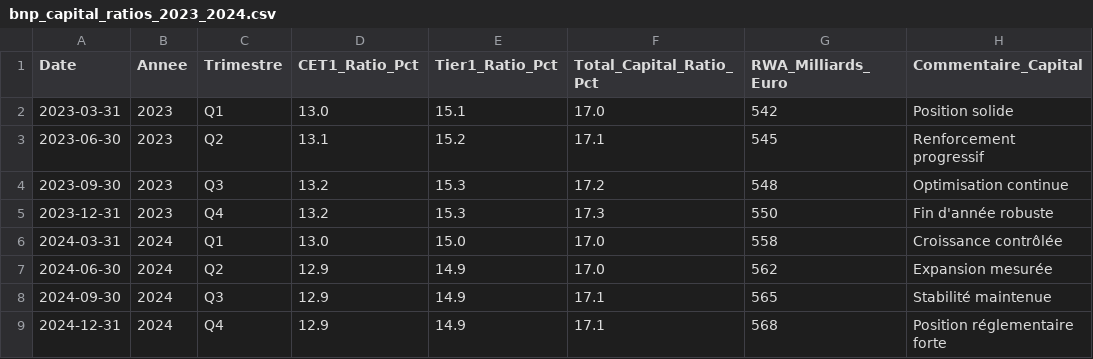
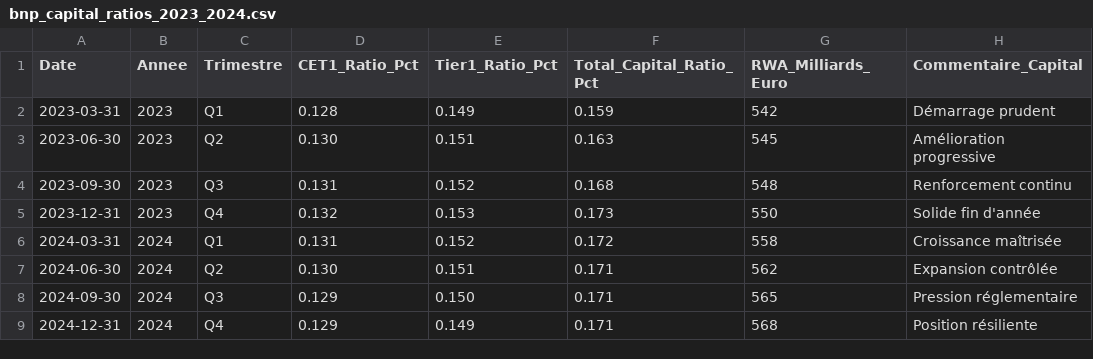
Before and after one commit to ZineInsight/production-workspace, a CSV file: bnp-paribas-dashboard/data/bnp_capital_ratios_2023_2024.csv, drawn as a sheet.

```diff
--- a/bnp-paribas-dashboard/data/bnp_capital_ratios_2023_2024.csv
+++ b/bnp-paribas-dashboard/data/bnp_capital_ratios_2023_2024.csv
@@ -1,9 +1,9 @@
 Date,Annee,Trimestre,CET1_Ratio_Pct,Tier1_Ratio_Pct,Total_Capital_Ratio_Pct,RWA_Milliards_Euro,Commentaire_Capital
-2023-03-31,2023,Q1,13.0,15.1,17.0,542,Position solide
-2023-06-30,2023,Q2,13.1,15.2,17.1,545,Renforcement progressif
-2023-09-30,2023,Q3,13.2,15.3,17.2,548,Optimisation continue
-2023-12-31,2023,Q4,13.2,15.3,17.3,550,Fin d'année robuste
-2024-03-31,2024,Q1,13.0,15.0,17.0,558,Croissance contrôlée
-2024-06-30,2024,Q2,12.9,14.9,17.0,562,Expansion mesurée
-2024-09-30,2024,Q3,12.9,14.9,17.1,565,Stabilité maintenue
-2024-12-31,2024,Q4,12.9,14.9,17.1,568,Position réglementaire forte
+2023-03-31,2023,Q1,0.128,0.149,0.159,542,Démarrage prudent
+2023-06-30,2023,Q2,0.130,0.151,0.163,545,Amélioration progressive
+2023-09-30,2023,Q3,0.131,0.152,0.168,548,Renforcement continu
+2023-12-31,2023,Q4,0.132,0.153,0.173,550,Solide fin d'année
+2024-03-31,2024,Q1,0.131,0.152,0.172,558,Croissance maîtrisée
+2024-06-30,2024,Q2,0.130,0.151,0.171,562,Expansion contrôlée
+2024-09-30,2024,Q3,0.129,0.150,0.171,565,Pression réglementaire
+2024-12-31,2024,Q4,0.129,0.149,0.171,568,Position résiliente
```
Also changed, not shown: bnp-paribas-dashboard/data/bnp_performance_2023_2024.csv, bnp-paribas-dashboard/data/bnp_pnb_trimestriel_2023_2024.csv, 7 other files.
